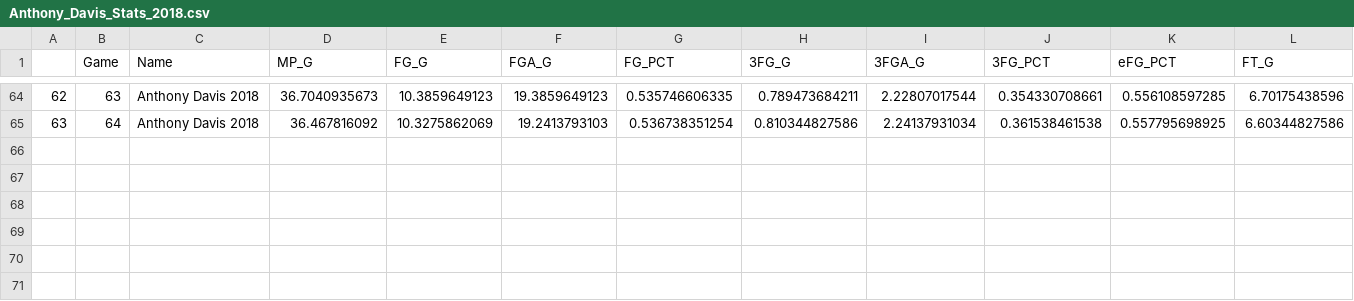
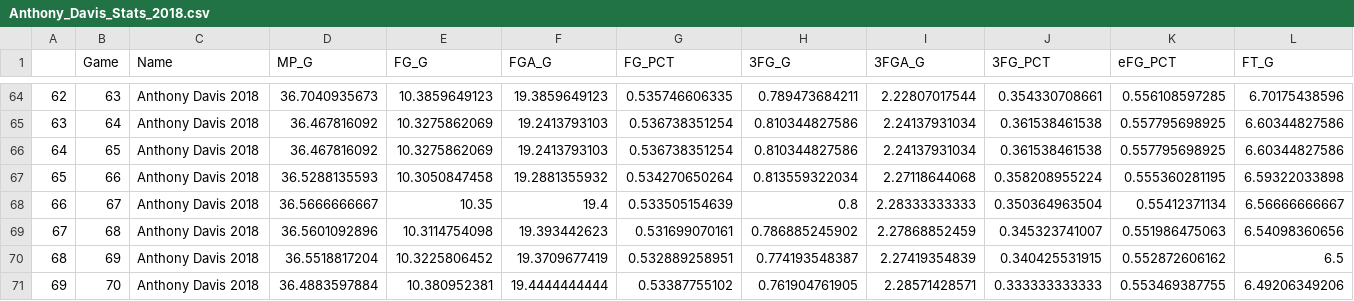
Before and after one commit to Filip11/NBAPlayerComparisonsMVPViz, a CSV file: Data Store/2018/Anthony_Davis_Stats_2018.csv, drawn as a sheet; only a part is shown, gaps mark what is left out; rows hold the shown columns only; the diff names each change by its address in the sheet, - before the commit and + after, or states it on an @@ line.

```diff
--- a/Data Store/2018/Anthony_Davis_Stats_2018.csv
+++ b/Data Store/2018/Anthony_Davis_Stats_2018.csv
+row 66: 64 | 65 | Anthony Davis 2018 | 36.467816092 | 10.3275862069 | 19.2413793103 | 0.536738351254 | 0.810344827586 | 2.24137931034 | 0.361538461538 | 0.557795698925 | 6.60344827586
+row 67: 65 | 66 | Anthony Davis 2018 | 36.5288135593 | 10.3050847458 | 19.2881355932 | 0.534270650264 | 0.813559322034 | 2.27118644068 | 0.358208955224 | 0.555360281195 | 6.59322033898
+row 68: 66 | 67 | Anthony Davis 2018 | 36.5666666667 | 10.35 | 19.4 | 0.533505154639 | 0.8 | 2.28333333333 | 0.350364963504 | 0.55412371134 | 6.56666666667
+row 69: 67 | 68 | Anthony Davis 2018 | 36.5601092896 | 10.3114754098 | 19.393442623 | 0.531699070161 | 0.786885245902 | 2.27868852459 | 0.345323741007 | 0.551986475063 | 6.54098360656
+row 70: 68 | 69 | Anthony Davis 2018 | 36.5518817204 | 10.3225806452 | 19.3709677419 | 0.532889258951 | 0.774193548387 | 2.27419354839 | 0.340425531915 | 0.552872606162 | 6.5
+row 71: 69 | 70 | Anthony Davis 2018 | 36.4883597884 | 10.380952381 | 19.4444444444 | 0.53387755102 | 0.761904761905 | 2.28571428571 | 0.333333333333 | 0.553469387755 | 6.49206349206
```
Also changed, not shown: Data Store/2018/Bogdan_Bogdanovic_Stats_2018.csv, Data Store/2018/DeMar_DeRozan_Stats_2018.csv, 30 other files.
